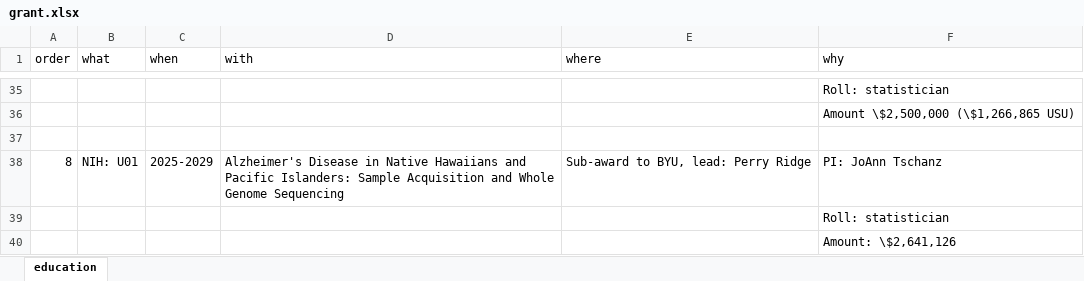
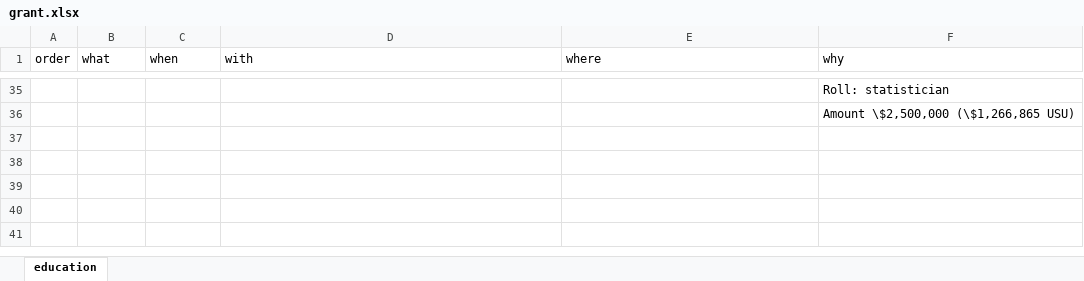
Before and after one commit to SarBearSchwartz/myCV, an Excel workbook: data/grant.xlsx, sheet education, drawn as a sheet; only a part is shown, gaps mark what is left out; values as stored, in another font and other column widths than the file's, no borders; the diff names each change by its address in the sheet, - before the commit and + after, or states it on an @@ line.

```diff
--- a/data/grant.xlsx (sheet education)
+++ b/data/grant.xlsx (sheet education)
-row 37: (empty)
-row 38: 8 | NIH: U01 | 2025-2029 | Alzheimer's Disease in Native Hawaiians and Pacific Islanders: Sample Acquisition and Whole Genome Sequencing | Sub-award to BYU, lead: Perry Ridge | PI: JoAnn Tschanz
-row 39:  |  |  |  |  | Roll: statistician
-row 40:  |  |  |  |  | Amount: \$2,641,126
```
Also changed, not shown: data/students.xlsx, data/workshops.xlsx, 6 other files.
